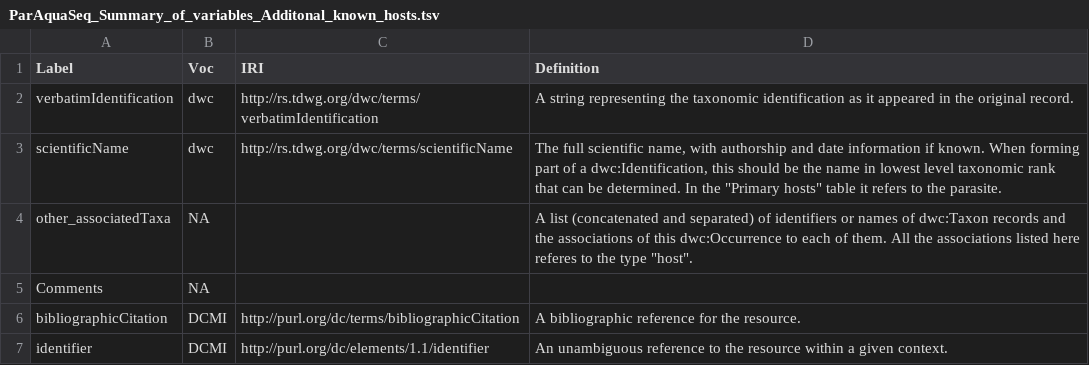
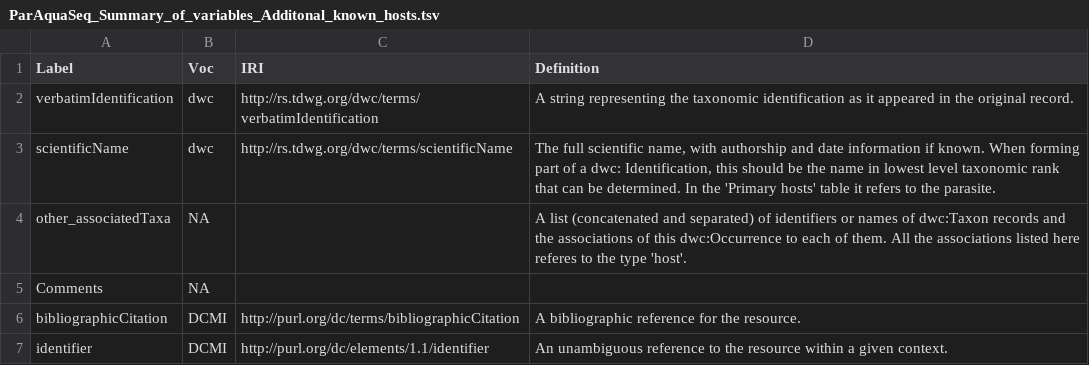
Before and after one commit to ParAqua-COST/ParAquaSeq_Repository, a TSV file: files/ParAquaSeq_Summary_of_variables_Additonal_known_hosts.tsv, drawn as a sheet.

Commit message:
Update ParAquaSeq_Summary_of_variables_Additonal_known_hosts.tsv

```diff
--- a/files/ParAquaSeq_Summary_of_variables_Additonal_known_hosts.tsv
+++ b/files/ParAquaSeq_Summary_of_variables_Additonal_known_hosts.tsv
@@ -2,4 +2,4 @@ Label	Voc	IRI	Definition
 verbatimIdentification	dwc	http://rs.tdwg.org/dwc/terms/verbatimIdentification	A string representing the taxonomic identification as it appeared in the original record.
-scientificName	dwc	http://rs.tdwg.org/dwc/terms/scientificName	The full scientific name, with authorship and date information if known. When forming part of a dwc:Identification, this should be the name in lowest level taxonomic rank that can be determined. In the "Primary hosts" table it refers to the parasite.
-other_associatedTaxa	NA		A list (concatenated and separated) of identifiers or names of dwc:Taxon records and the associations of this dwc:Occurrence to each of them. All the associations listed here referes to the type "host".
+scientificName	dwc	http://rs.tdwg.org/dwc/terms/scientificName	The full scientific name, with authorship and date information if known. When forming part of a dwc: Identification, this should be the name in lowest level taxonomic rank that can be determined. In the 'Primary hosts' table it refers to the parasite.
+other_associatedTaxa	NA		A list (concatenated and separated) of identifiers or names of dwc:Taxon records and the associations of this dwc:Occurrence to each of them. All the associations listed here referes to the type 'host'.
 Comments	NA		
```
